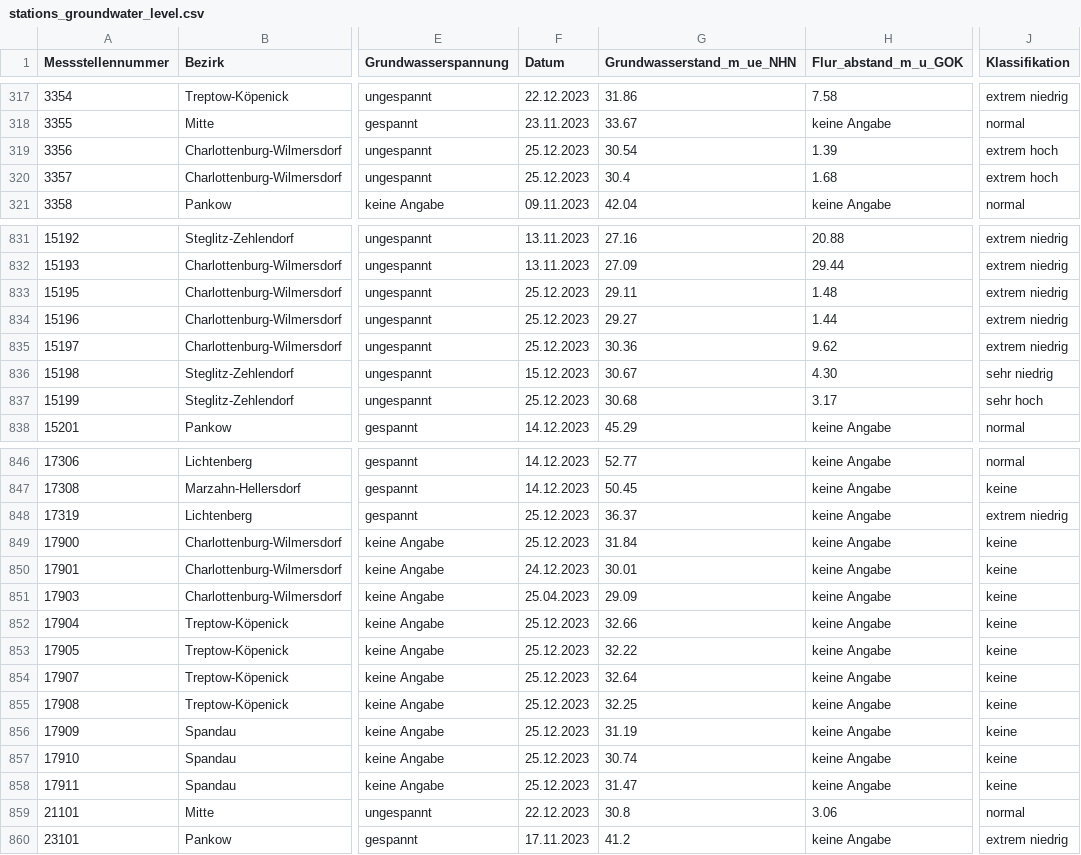
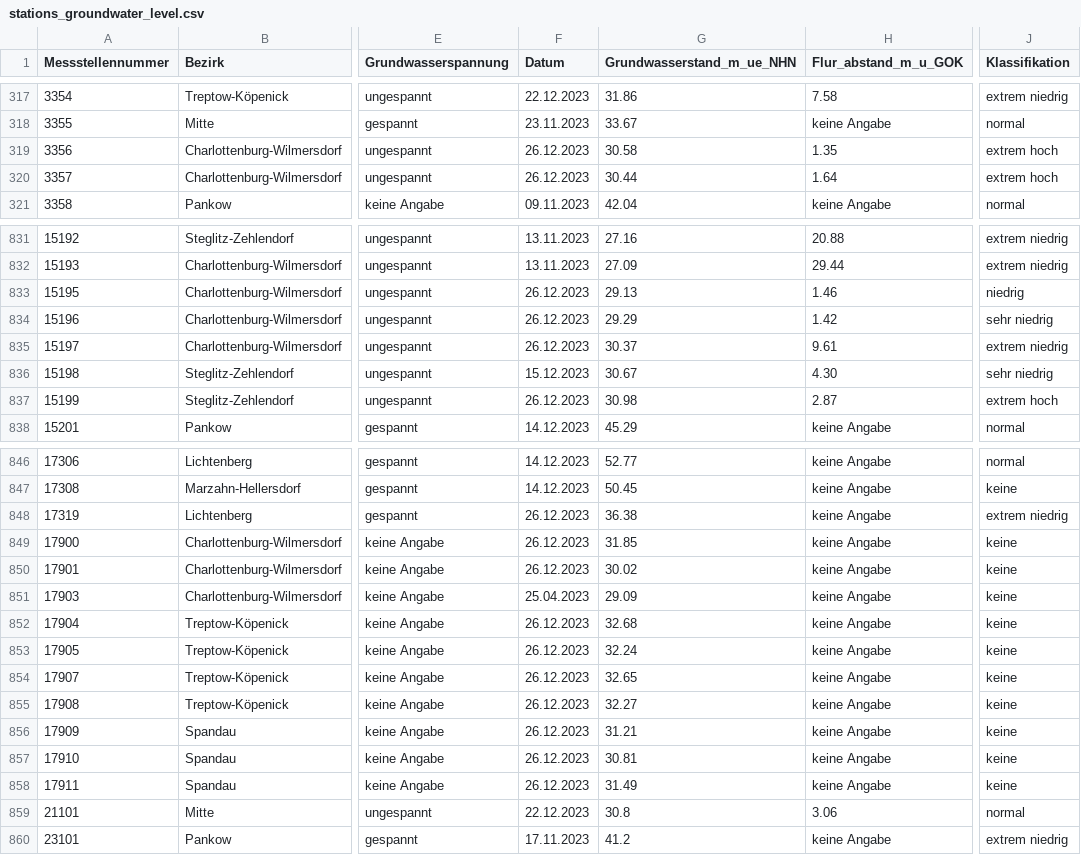
Before and after one commit to KWB-R/wasserportal, a CSV file: stations_groundwater_level.csv, drawn as a sheet; only a part is shown, gaps mark what is left out; the diff covers the shown part only; the diff names each change by its address in the sheet, - before the commit and + after, or states it on an @@ line.

```diff
--- a/stations_groundwater_level.csv
+++ b/stations_groundwater_level.csv
-F319:F320 (Datum): 25.12.2023
+F319:F320 (Datum): 26.12.2023
-G319 (Grundwasserstand_m_ue_NHN): 30.54
+G319 (Grundwasserstand_m_ue_NHN): 30.58
-H319 (Flur_abstand_m_u_GOK): 1.39
+H319 (Flur_abstand_m_u_GOK): 1.35
-G320 (Grundwasserstand_m_ue_NHN): 30.4
+G320 (Grundwasserstand_m_ue_NHN): 30.44
-H320 (Flur_abstand_m_u_GOK): 1.68
+H320 (Flur_abstand_m_u_GOK): 1.64
-F833:F835 (Datum): 25.12.2023
+F833:F835 (Datum): 26.12.2023
-G833 (Grundwasserstand_m_ue_NHN): 29.11
+G833 (Grundwasserstand_m_ue_NHN): 29.13
-H833 (Flur_abstand_m_u_GOK): 1.48
+H833 (Flur_abstand_m_u_GOK): 1.46
-J833 (Klassifikation): extrem niedrig
+J833 (Klassifikation): niedrig
-G834 (Grundwasserstand_m_ue_NHN): 29.27
+G834 (Grundwasserstand_m_ue_NHN): 29.29
-H834 (Flur_abstand_m_u_GOK): 1.44
+H834 (Flur_abstand_m_u_GOK): 1.42
-J834 (Klassifikation): extrem niedrig
+J834 (Klassifikation): sehr niedrig
-G835 (Grundwasserstand_m_ue_NHN): 30.36
+G835 (Grundwasserstand_m_ue_NHN): 30.37
-H835 (Flur_abstand_m_u_GOK): 9.62
+H835 (Flur_abstand_m_u_GOK): 9.61
-F837 (Datum): 25.12.2023
+F837 (Datum): 26.12.2023
-G837 (Grundwasserstand_m_ue_NHN): 30.68
+G837 (Grundwasserstand_m_ue_NHN): 30.98
-H837 (Flur_abstand_m_u_GOK): 3.17
+H837 (Flur_abstand_m_u_GOK): 2.87
-J837 (Klassifikation): sehr hoch
+J837 (Klassifikation): extrem hoch
-F848:F849 (Datum): 25.12.2023
+F848:F849 (Datum): 26.12.2023
-G848 (Grundwasserstand_m_ue_NHN): 36.37
+G848 (Grundwasserstand_m_ue_NHN): 36.38
-G849 (Grundwasserstand_m_ue_NHN): 31.84
+G849 (Grundwasserstand_m_ue_NHN): 31.85
-F850 (Datum): 24.12.2023
+F850 (Datum): 26.12.2023
-G850 (Grundwasserstand_m_ue_NHN): 30.01
+G850 (Grundwasserstand_m_ue_NHN): 30.02
-F852:F858 (Datum): 25.12.2023
+F852:F858 (Datum): 26.12.2023
-G852 (Grundwasserstand_m_ue_NHN): 32.66
+G852 (Grundwasserstand_m_ue_NHN): 32.68
-G853 (Grundwasserstand_m_ue_NHN): 32.22
+G853 (Grundwasserstand_m_ue_NHN): 32.24
-G854 (Grundwasserstand_m_ue_NHN): 32.64
+G854 (Grundwasserstand_m_ue_NHN): 32.65
-G855 (Grundwasserstand_m_ue_NHN): 32.25
+G855 (Grundwasserstand_m_ue_NHN): 32.27
-G856 (Grundwasserstand_m_ue_NHN): 31.19
+G856 (Grundwasserstand_m_ue_NHN): 31.21
-G857 (Grundwasserstand_m_ue_NHN): 30.74
+G857 (Grundwasserstand_m_ue_NHN): 30.81
-G858 (Grundwasserstand_m_ue_NHN): 31.47
+G858 (Grundwasserstand_m_ue_NHN): 31.49
```
Also changed, not shown: 50 edited cells elsewhere in this file, stations_surface-water_conductivity.csv, stations_surface-water_flow.csv, 22 other files.
